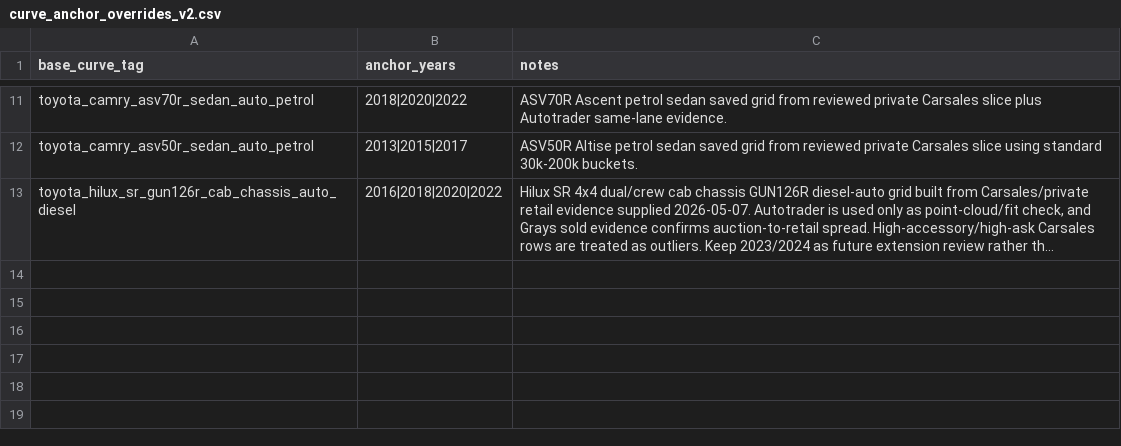
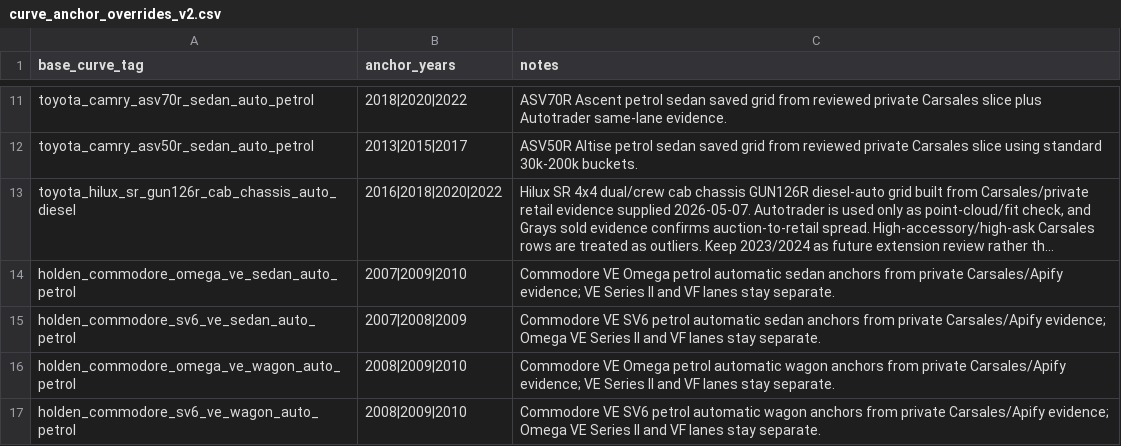
Before and after one commit to fallen-pc/autosniper, a CSV file: config/curve_anchor_overrides_v2.csv, drawn as a sheet; only a part is shown, gaps mark what is left out; long unchanged cells end in …; the diff names each change by its address in the sheet, - before the commit and + after, or states it on an @@ line.

```diff
--- a/config/curve_anchor_overrides_v2.csv
+++ b/config/curve_anchor_overrides_v2.csv
+row 14: holden_commodore_omega_ve_sedan_auto_petrol | 2007|2009|2010 | Commodore VE Omega petrol automatic sedan anchors from private Carsales/Apify evidence; VE Series II and VF lanes stay separate.
+row 15: holden_commodore_sv6_ve_sedan_auto_petrol | 2007|2008|2009 | Commodore VE SV6 petrol automatic sedan anchors from private Carsales/Apify evidence; Omega VE Series II and VF lanes stay separate.
+row 16: holden_commodore_omega_ve_wagon_auto_petrol | 2008|2009|2010 | Commodore VE Omega petrol automatic wagon anchors from private Carsales/Apify evidence; VE Series II and VF lanes stay separate.
+row 17: holden_commodore_sv6_ve_wagon_auto_petrol | 2008|2009|2010 | Commodore VE SV6 petrol automatic wagon anchors from private Carsales/Apify evidence; Omega VE Series II and VF lanes stay separate.
```
Also changed, not shown: config/allowed_variants.csv, config/curve_groups_v2.csv, 9 other files.
